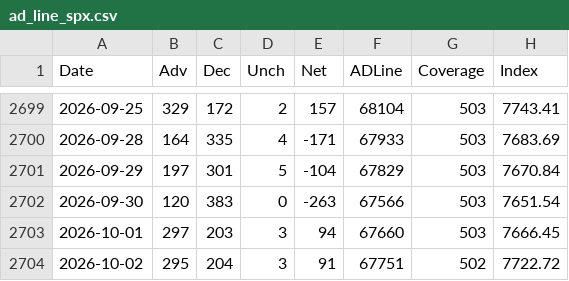
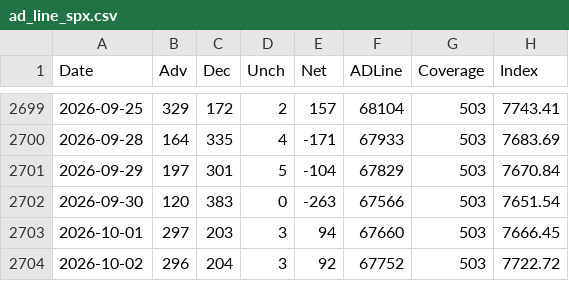
Before and after one commit to Deluxejob/BATS-CO, a CSV file: data/ad_line_spx.csv, drawn as a sheet; only a part is shown, gaps mark what is left out.

Commit message:
chore: refresh market data 2026-10-03

```diff
--- a/data/ad_line_spx.csv
+++ b/data/ad_line_spx.csv
@@ -2703,2 +2703,2 @@ Date,Adv,Dec,Unch,Net,ADLine,Coverage,Index
 2026-10-01,297,203,3,94,67660,503,7666.45
-2026-10-02,295,204,3,91,67751,502,7722.72
+2026-10-02,296,204,3,92,67752,503,7722.72
```
Also changed, not shown: data/dxy.csv, data/gold.csv, 16 other files.
